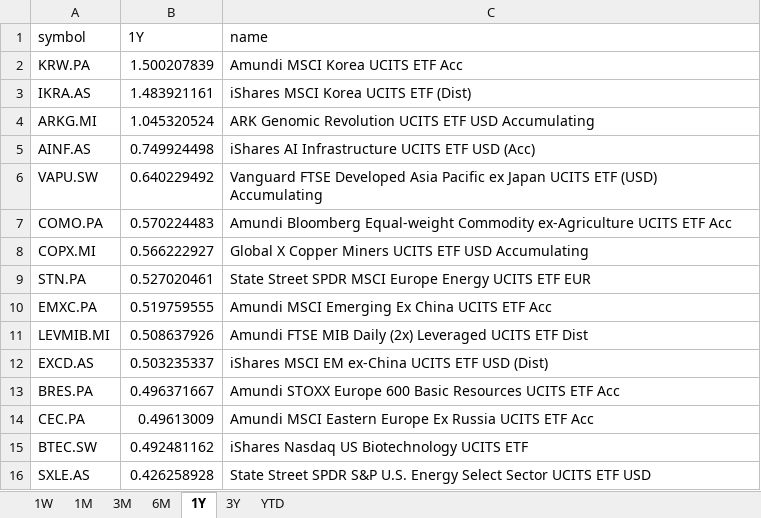
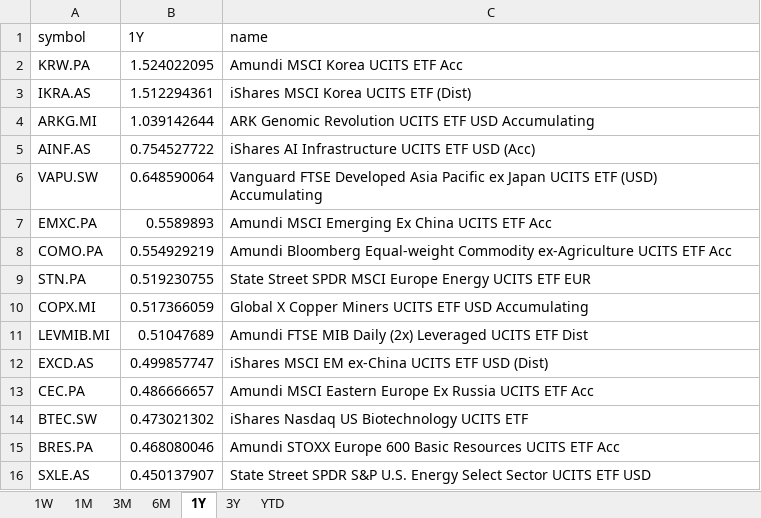
Before and after one commit to laceto/myfinance2, an Excel workbook: data/results/etf/returns_ranking.xlsx, sheet 1Y, drawn as a sheet; values as stored, in another font and other column widths than the file's, no borders; removed rows and columns are numbered as before the commit, all else as after; the diff names each change by its address in the sheet, - before the commit and + after, or states it on an @@ line.

```diff
--- a/data/results/etf/returns_ranking.xlsx (sheet 1Y)
+++ b/data/results/etf/returns_ranking.xlsx (sheet 1Y)
-B2 (1Y): 1.500207839
+B2 (1Y): 1.524022095
-B3 (1Y): 1.483921161
+B3 (1Y): 1.512294361
-B4 (1Y): 1.045320524
+B4 (1Y): 1.039142644
-B5 (1Y): 0.749924498
+B5 (1Y): 0.754527722
-B6 (1Y): 0.640229492
+B6 (1Y): 0.648590064
+row 7: EMXC.PA | 0.5589893 | Amundi MSCI Emerging Ex China UCITS ETF Acc
-B8 (1Y): 0.570224483
+B8 (1Y): 0.554929219
-row 8: COPX.MI | 0.566222927 | Global X Copper Miners UCITS ETF USD Accumulating
-B9 (1Y): 0.527020461
+B9 (1Y): 0.519230755
-row 10: EMXC.PA | 0.519759555 | Amundi MSCI Emerging Ex China UCITS ETF Acc
+row 10: COPX.MI | 0.517366059 | Global X Copper Miners UCITS ETF USD Accumulating
-B11 (1Y): 0.508637926
+B11 (1Y): 0.51047689
-B12 (1Y): 0.503235337
+B12 (1Y): 0.499857747
-row 13: BRES.PA | 0.496371667 | Amundi STOXX Europe 600 Basic Resources UCITS ETF Acc
-B13 (1Y): 0.49613009
+B13 (1Y): 0.486666657
-B14 (1Y): 0.492481162
+B14 (1Y): 0.473021302
+row 15: BRES.PA | 0.468080046 | Amundi STOXX Europe 600 Basic Resources UCITS ETF Acc
-B16 (1Y): 0.426258928
+B16 (1Y): 0.450137907
```
Also changed, not shown: sheet 1W, sheet 1M, sheet YTD, sheet 6M, sheet 3M, sheet 3Y, 2 other files.
